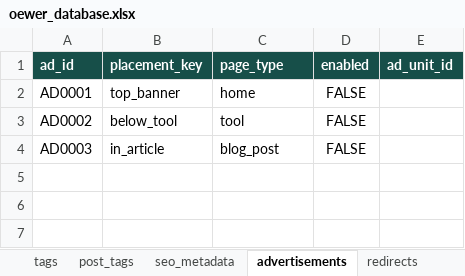
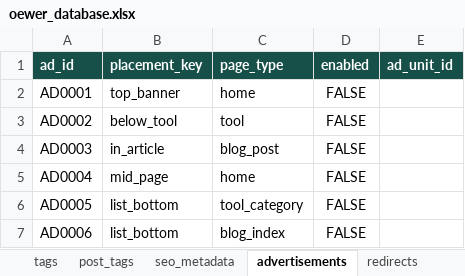
Before and after one commit to oewersolutions/oewer-tools, an Excel workbook: data/oewer_database.xlsx, sheet advertisements, drawn as a sheet; values as stored, in another font and other column widths than the file's, no borders; the diff names each change by its address in the sheet, - before the commit and + after, or states it on an @@ line.

```diff
--- a/data/oewer_database.xlsx (sheet advertisements)
+++ b/data/oewer_database.xlsx (sheet advertisements)
+row 5: AD0004 | mid_page | home | FALSE
+row 6: AD0005 | list_bottom | tool_category | FALSE
+row 7: AD0006 | list_bottom | blog_index | FALSE
```
Also changed, not shown: sheet site_settings, 19 other files.
